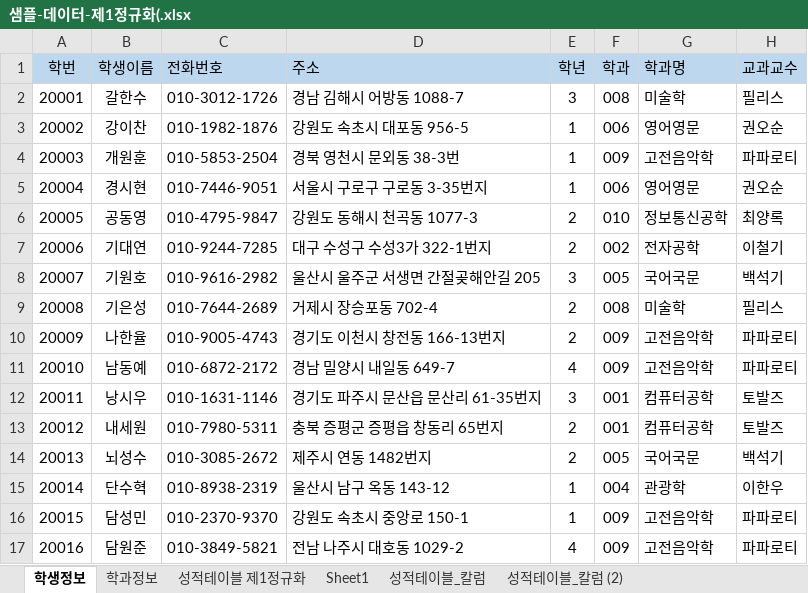
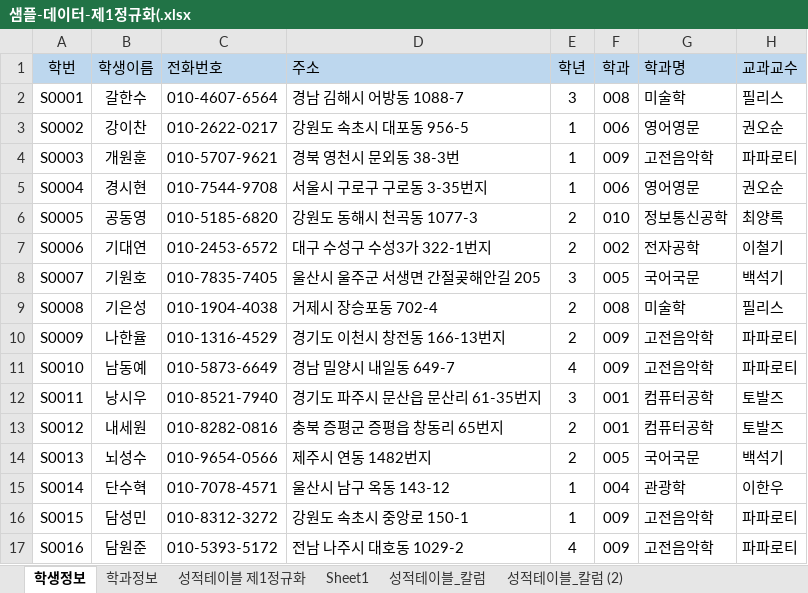
Before and after one commit to rudgjs8080/2021_04_DBMS, an Excel workbook: 학사관리 샘플데이터/샘플-데이터-제1정규화(.xlsx, sheet 학생정보, drawn as a sheet; only a part is shown; values as stored, in another font and other column widths than the file's, no borders; the diff covers the shown part only; the diff names each change by its address in the sheet, - before the commit and + after, or states it on an @@ line.

```diff
--- a/학사관리 샘플데이터/샘플-데이터-제1정규화(.xlsx (sheet 학생정보)
+++ b/학사관리 샘플데이터/샘플-데이터-제1정규화(.xlsx (sheet 학생정보)
-A2 (학번): 20001
+A2 (학번): S0001
-C2 (전화번호): 010-3012-1726
+C2 (전화번호): 010-4607-6564
-A3 (학번): 20002
+A3 (학번): S0002
-C3 (전화번호): 010-1982-1876
+C3 (전화번호): 010-2622-0217
-A4 (학번): 20003
+A4 (학번): S0003
-C4 (전화번호): 010-5853-2504
+C4 (전화번호): 010-5707-9621
-A5 (학번): 20004
+A5 (학번): S0004
-C5 (전화번호): 010-7446-9051
+C5 (전화번호): 010-7544-9708
-A6 (학번): 20005
+A6 (학번): S0005
-C6 (전화번호): 010-4795-9847
+C6 (전화번호): 010-5185-6820
-A7 (학번): 20006
+A7 (학번): S0006
-C7 (전화번호): 010-9244-7285
+C7 (전화번호): 010-2453-6572
-A8 (학번): 20007
+A8 (학번): S0007
-C8 (전화번호): 010-9616-2982
+C8 (전화번호): 010-7835-7405
-A9 (학번): 20008
+A9 (학번): S0008
-C9 (전화번호): 010-7644-2689
+C9 (전화번호): 010-1904-4038
-A10 (학번): 20009
+A10 (학번): S0009
-C10 (전화번호): 010-9005-4743
+C10 (전화번호): 010-1316-4529
-A11 (학번): 20010
+A11 (학번): S0010
-C11 (전화번호): 010-6872-2172
+C11 (전화번호): 010-5873-6649
-A12 (학번): 20011
+A12 (학번): S0011
-C12 (전화번호): 010-1631-1146
+C12 (전화번호): 010-8521-7940
-A13 (학번): 20012
+A13 (학번): S0012
-C13 (전화번호): 010-7980-5311
+C13 (전화번호): 010-8282-0816
-A14 (학번): 20013
+A14 (학번): S0013
-C14 (전화번호): 010-3085-2672
+C14 (전화번호): 010-9654-0566
-A15 (학번): 20014
+A15 (학번): S0014
-C15 (전화번호): 010-8938-2319
+C15 (전화번호): 010-7078-4571
-A16 (학번): 20015
+A16 (학번): S0015
-C16 (전화번호): 010-2370-9370
+C16 (전화번호): 010-8312-3272
-A17 (학번): 20016
+A17 (학번): S0016
-C17 (전화번호): 010-3849-5821
+C17 (전화번호): 010-5393-5172
```
Also changed, not shown: 168 edited cells elsewhere in this sheet, sheet 성적테이블_칼럼, sheet 성적테이블_칼럼 (2), 4 other files.
